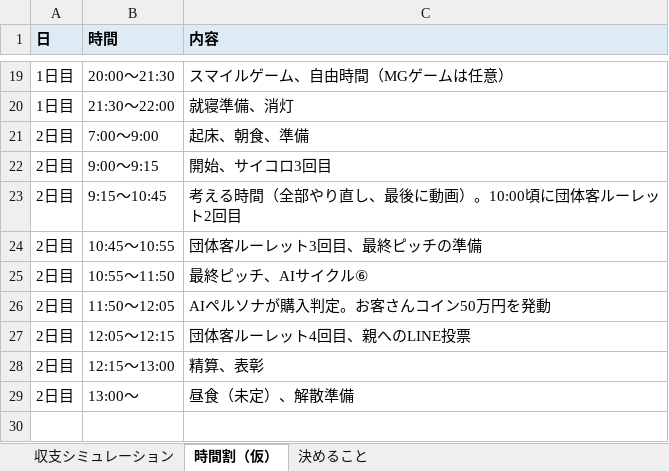
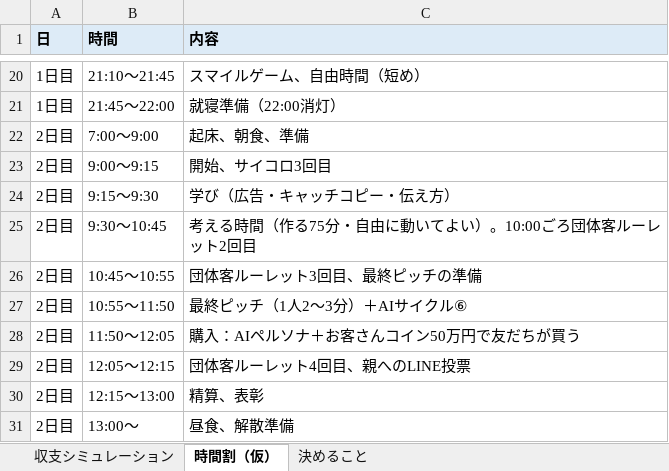
Before and after one commit to kazunurse/-, an Excel workbook: タスク管理エージェント/ビジネスキャンプ/ビジネスキャンプ_収支と決めること.xlsx, sheet 時間割（仮）, drawn as a sheet; only a part is shown, gaps mark what is left out; values as stored, in another font and other column widths than the file's, no borders; addresses are those after the commit; the diff covers the shown part only; the diff names each change by its address in the sheet, - before the commit and + after, or states it on an @@ line.

```diff
--- a/タスク管理エージェント/ビジネスキャンプ/ビジネスキャンプ_収支と決めること.xlsx (sheet 時間割（仮）)
+++ b/タスク管理エージェント/ビジネスキャンプ/ビジネスキャンプ_収支と決めること.xlsx (sheet 時間割（仮）)
-B20 (時間): 20:00〜21:30
+B20 (時間): 21:10〜21:45
-C20 (内容): スマイルゲーム、自由時間（MGゲームは任意）
+C20 (内容): スマイルゲーム、自由時間（短め）
-B21 (時間): 21:30〜22:00
+B21 (時間): 21:45〜22:00
-C21 (内容): 就寝準備、消灯
+C21 (内容): 就寝準備（22:00消灯）
+row 24: 2日目 | 9:15〜9:30 | 学び（広告・キャッチコピー・伝え方）
-B25 (時間): 9:15〜10:45
+B25 (時間): 9:30〜10:45
-C25 (内容): 考える時間（全部やり直し、最後に動画）。10:00頃に団体客ルーレット2回目
+C25 (内容): 考える時間（作る75分・自由に動いてよい）。10:00ごろ団体客ルーレット2回目
-C27 (内容): 最終ピッチ、AIサイクル⑥
+C27 (内容): 最終ピッチ（1人2〜3分）＋AIサイクル⑥
-C28 (内容): AIペルソナが購入判定。お客さんコイン50万円を発動
+C28 (内容): 購入：AIペルソナ＋お客さんコイン50万円で友だちが買う
-C31 (内容): 昼食（未定）、解散準備
+C31 (内容): 昼食、解散準備
```
Also changed, not shown: 6 added rows, 5 removed rows and 20 edited cells elsewhere in this sheet, sheet 決めること, 2 other files.
